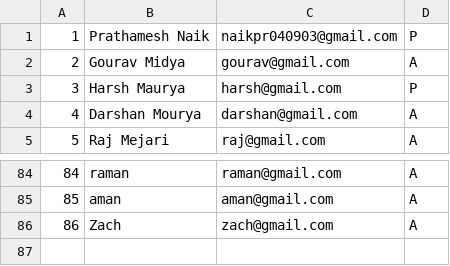
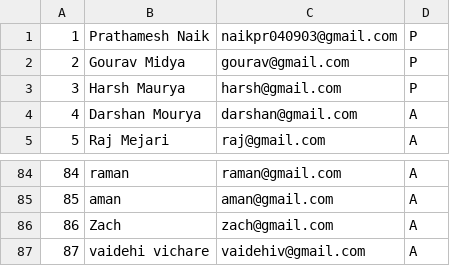
Before and after one commit to GouravMidya/MP2A-facial-recognition-attendance-system, a CSV file: 2023-11-02-B-TCS.csv, drawn as a sheet; only a part is shown, gaps mark what is left out.

```diff
--- a/2023-11-02-B-TCS.csv
+++ b/2023-11-02-B-TCS.csv
@@ -1,3 +1,3 @@
 1,Prathamesh Naik,naikpr040903@gmail.com,P
-2,Gourav Midya,gourav@gmail.com,A
+2,Gourav Midya,gourav@gmail.com,P
 3,Harsh Maurya,harsh@gmail.com,P
@@ -86 +86,2 @@
 86,Zach,zach@gmail.com,A
+87,vaidehi vichare,vaidehiv@gmail.com,A
```
Also changed, not shown: 5 other files.
